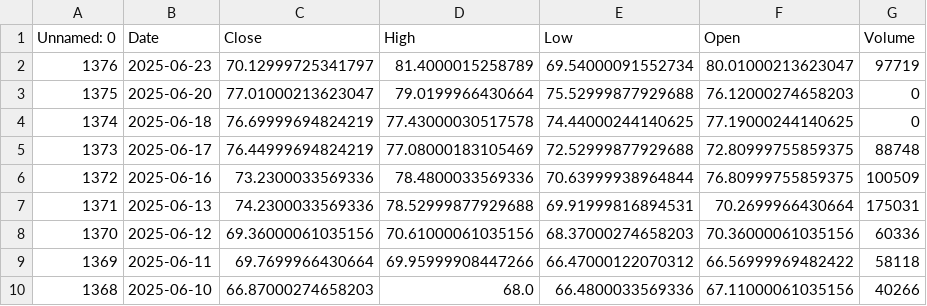
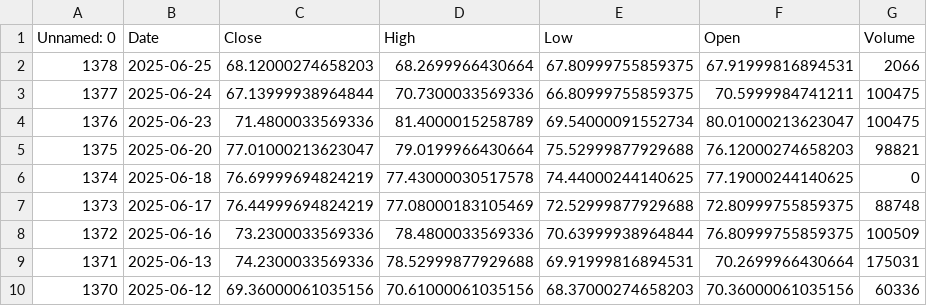
Before and after one commit to dataworker001CCoE/resilience-dashboards, a CSV file: resilience_data/brent_oil_prices_data.csv, drawn as a sheet; only a part is shown; the shorter side is filled out with more unchanged rows.

Commit message:
Update brent_oil_prices_data.csv with latest scores

```diff
--- a/resilience_data/brent_oil_prices_data.csv
+++ b/resilience_data/brent_oil_prices_data.csv
@@ -1,4 +1,6 @@
 Unnamed: 0,Date,Close,High,Low,Open,Volume
-1376,2025-06-23,70.12999725341797,81.4000015258789,69.54000091552734,80.01000213623047,97719
-1375,2025-06-20,77.01000213623047,79.0199966430664,75.52999877929688,76.12000274658203,0
+1378,2025-06-25,68.12000274658203,68.2699966430664,67.80999755859375,67.91999816894531,2066
+1377,2025-06-24,67.13999938964844,70.7300033569336,66.80999755859375,70.5999984741211,100475
+1376,2025-06-23,71.4800033569336,81.4000015258789,69.54000091552734,80.01000213623047,100475
+1375,2025-06-20,77.01000213623047,79.0199966430664,75.52999877929688,76.12000274658203,98821
 1374,2025-06-18,76.69999694824219,77.43000030517578,74.44000244140625,77.19000244140625,0
```
